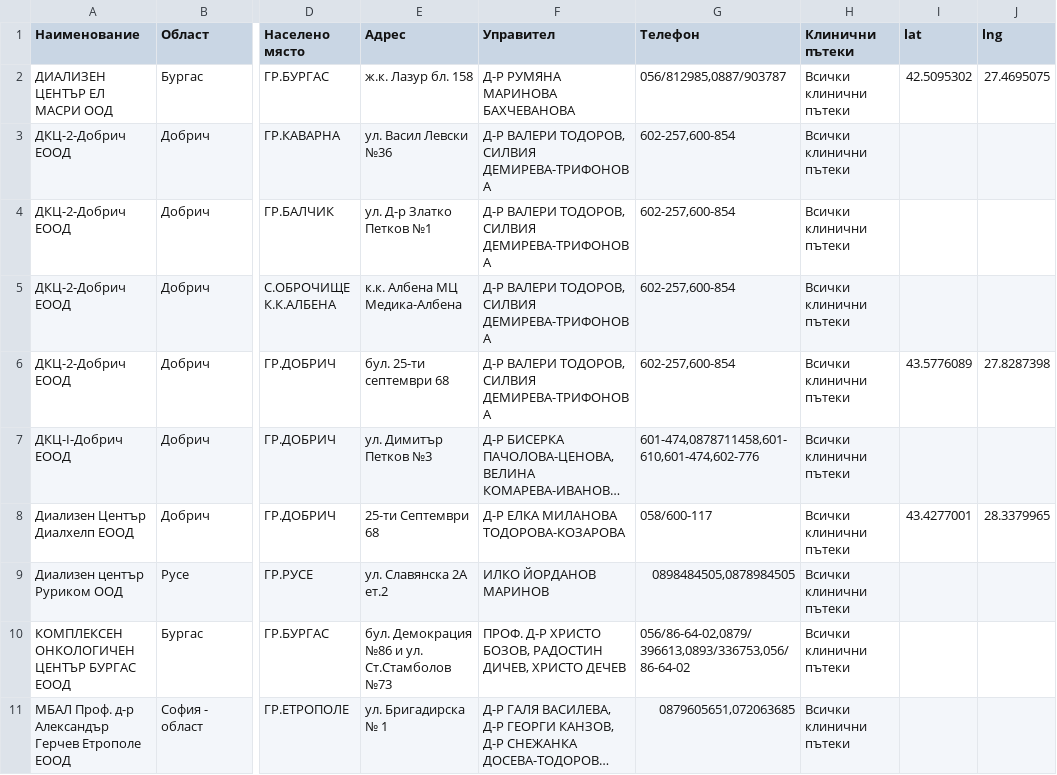
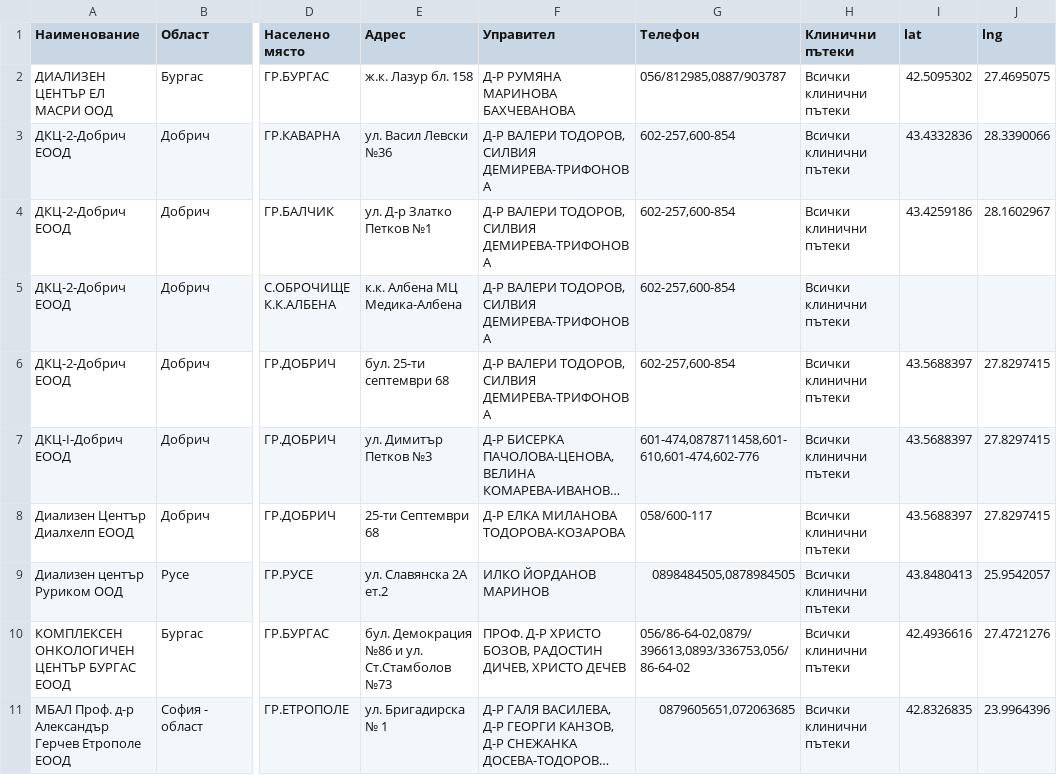
Before and after one commit to BilyanaH/Socio-legal-aspects-of-information-technologies, a CSV file: hospitals_with_coords.csv, drawn as a sheet; only a part is shown, gaps mark what is left out; long unchanged cells end in …; the diff names each change by its address in the sheet, - before the commit and + after, or states it on an @@ line.

Commit message:
Improve geocoding fallback and update UI styles
Enhanced the geocode_address function to retry with city-level queries if street-level geocoding fails, and improved address cleaning. Updated hospitals_with_coords.csv with new coordinates for previously missing entries. Refined index.html with a new sidebar, loading spinner, progress bar, and improved overall styling for better user experience.

```diff
--- a/hospitals_with_coords.csv
+++ b/hospitals_with_coords.csv
-I3 (lat): (empty)
+I3 (lat): 43.4332836
-J3 (lng): (empty)
+J3 (lng): 28.3390066
-I4 (lat): (empty)
+I4 (lat): 43.4259186
-J4 (lng): (empty)
+J4 (lng): 28.1602967
-I6 (lat): 43.5776089
+I6 (lat): 43.5688397
-J6 (lng): 27.8287398
+J6 (lng): 27.8297415
-I7 (lat): (empty)
+I7 (lat): 43.5688397
-J7 (lng): (empty)
+J7 (lng): 27.8297415
-I8 (lat): 43.4277001
+I8 (lat): 43.5688397
-J8 (lng): 28.3379965
+J8 (lng): 27.8297415
-I9 (lat): (empty)
+I9 (lat): 43.8480413
-J9 (lng): (empty)
+J9 (lng): 25.9542057
-I10 (lat): (empty)
+I10 (lat): 42.4936616
-J10 (lng): (empty)
+J10 (lng): 27.4721276
-I11 (lat): (empty)
+I11 (lat): 42.8326835
-J11 (lng): (empty)
+J11 (lng): 23.9964396
```
Also changed, not shown: 3 other files.
